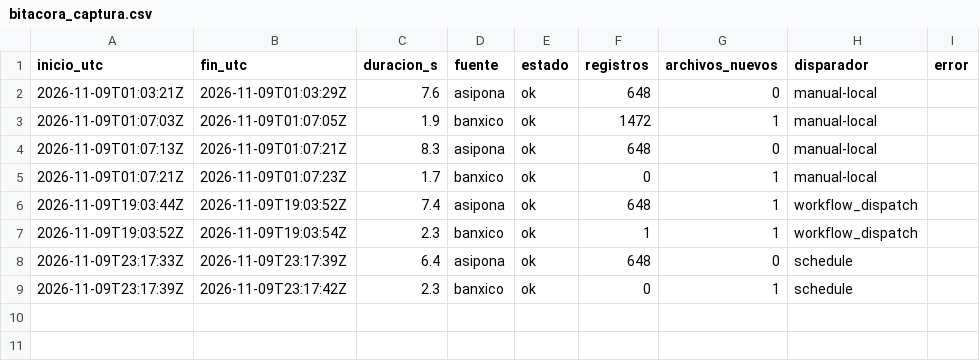
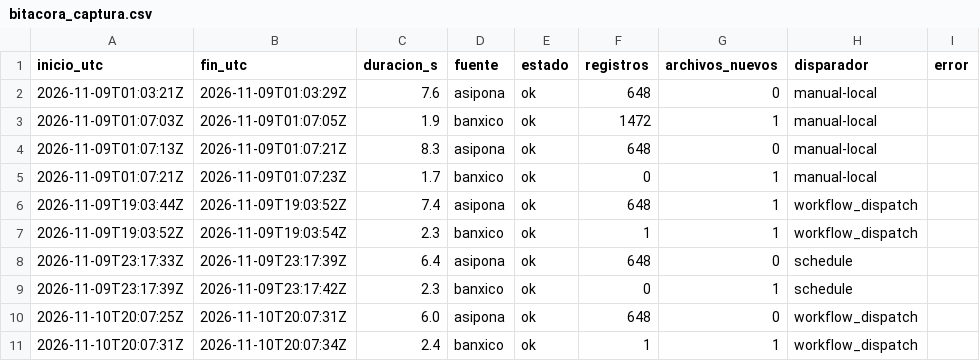
Before and after one commit to gabeMoran05-coder/TDL-MANZADOCKER, a CSV file: calidad/bitacora_captura.csv, drawn as a sheet.

```diff
--- a/calidad/bitacora_captura.csv
+++ b/calidad/bitacora_captura.csv
@@ -9 +9,3 @@ inicio_utc,fin_utc,duracion_s,fuente,estado,registros,archivos_nuevos,disparador
 2026-11-09T23:17:39Z,2026-11-09T23:17:42Z,2.3,banxico,ok,0,1,schedule,
+2026-11-10T20:07:25Z,2026-11-10T20:07:31Z,6.0,asipona,ok,648,0,workflow_dispatch,
+2026-11-10T20:07:31Z,2026-11-10T20:07:34Z,2.4,banxico,ok,1,1,workflow_dispatch,
```
Also changed, not shown: calidad/bitacora_pipeline.csv, data/bronce/banxico/tipo_cambio_fix.csv, 6 other files.
